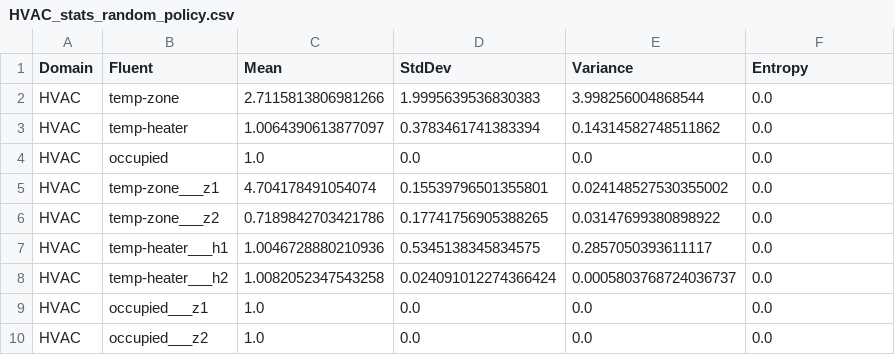
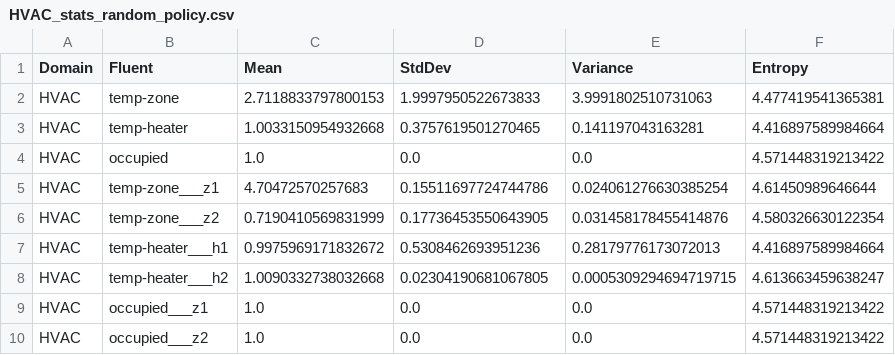
Before and after one commit to danielbdias/ptb-abstraction-experimentation, a CSV file: experiments/lowdynamicfluent/_results/HVAC_stats_random_policy.csv, drawn as a sheet.

```diff
--- a/experiments/lowdynamicfluent/_results/HVAC_stats_random_policy.csv
+++ b/experiments/lowdynamicfluent/_results/HVAC_stats_random_policy.csv
@@ -1,10 +1,10 @@
 Domain;Fluent;Mean;StdDev;Variance;Entropy
-HVAC;temp-zone;2.7115813806981266;1.9995639536830383;3.998256004868544;0.0
-HVAC;temp-heater;1.0064390613877097;0.3783461741383394;0.14314582748511862;0.0
-HVAC;occupied;1.0;0.0;0.0;0.0
-HVAC;temp-zone___z1;4.704178491054074;0.15539796501355801;0.024148527530355002;0.0
-HVAC;temp-zone___z2;0.7189842703421786;0.17741756905388265;0.03147699380898922;0.0
-HVAC;temp-heater___h1;1.0046728880210936;0.5345138345834575;0.2857050393611117;0.0
-HVAC;temp-heater___h2;1.0082052347543258;0.024091012274366424;0.0005803768724036737;0.0
-HVAC;occupied___z1;1.0;0.0;0.0;0.0
-HVAC;occupied___z2;1.0;0.0;0.0;0.0
+HVAC;temp-zone;2.7118833797800153;1.9997950522673833;3.9991802510731063;4.477419541365381
+HVAC;temp-heater;1.0033150954932668;0.3757619501270465;0.141197043163281;4.416897589984664
+HVAC;occupied;1.0;0.0;0.0;4.571448319213422
+HVAC;temp-zone___z1;4.70472570257683;0.15511697724744786;0.024061276630385254;4.61450989646644
+HVAC;temp-zone___z2;0.7190410569831999;0.17736453550643905;0.031458178455414876;4.580326630122354
+HVAC;temp-heater___h1;0.9975969171832672;0.5308462693951236;0.28179776173072013;4.416897589984664
+HVAC;temp-heater___h2;1.0090332738032668;0.02304190681067805;0.0005309294694719715;4.613663459638247
+HVAC;occupied___z1;1.0;0.0;0.0;4.571448319213422
+HVAC;occupied___z2;1.0;0.0;0.0;4.571448319213422
```
Also changed, not shown: experiments/lowdynamicfluent/_results/HVAC_stats_jax_plan.csv, 3 other files.
